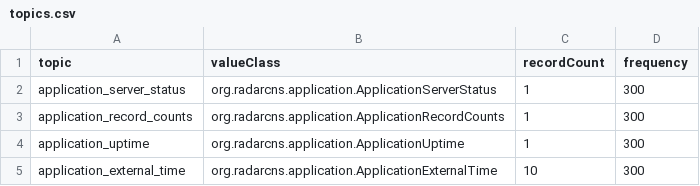
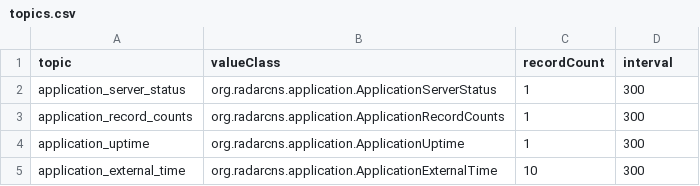
Before and after one commit to RADAR-CNS/RADAR-Performance-Tests, a CSV file: src/gatling/resources/data/topics.csv, drawn as a sheet; only a part is shown.

```diff
--- a/src/gatling/resources/data/topics.csv
+++ b/src/gatling/resources/data/topics.csv
@@ -1,2 +1,2 @@
-topic,valueClass,recordCount,frequency
+topic,valueClass,recordCount,interval
 application_server_status,org.radarcns.application.ApplicationServerStatus,1,300
```
Also changed, not shown: 2 other files.
